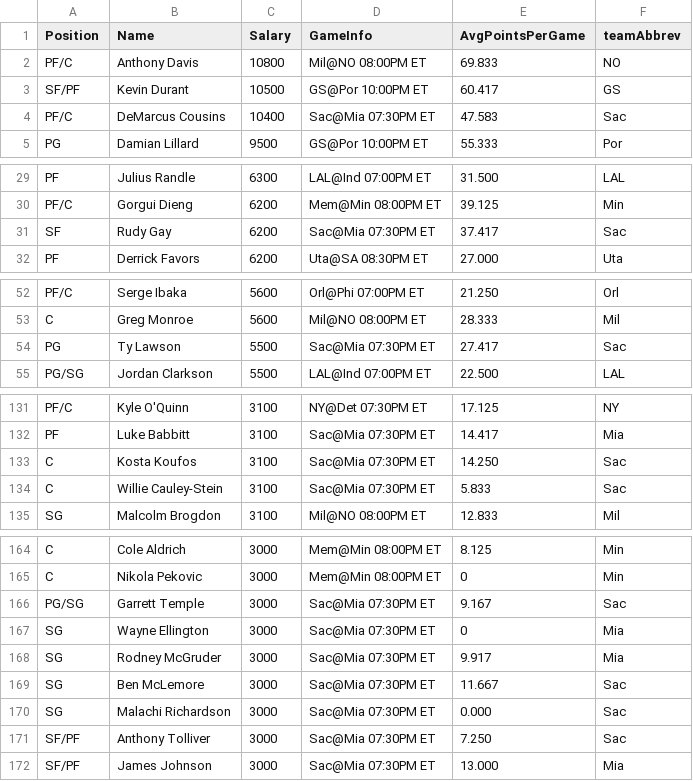
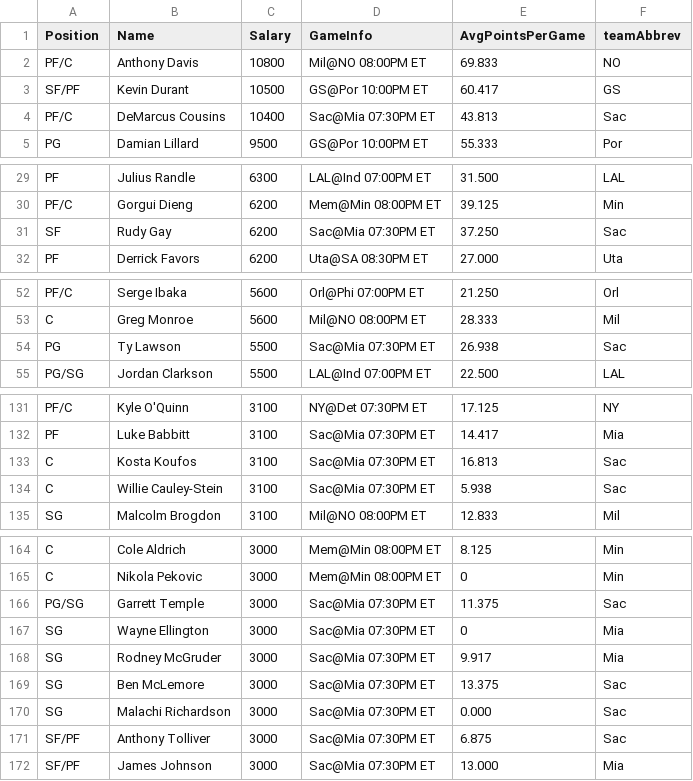
Before and after one commit to deebarizo/dfs-nba-tools-3.0, a CSV file: public/files/dk_player_pools/2016-11-01-Main.csv, drawn as a sheet; only a part is shown, gaps mark what is left out; the diff covers the shown part only.

Commit message:
Works on parsing DK player pools

```diff
--- a/public/files/dk_player_pools/2016-11-01-Main.csv
+++ b/public/files/dk_player_pools/2016-11-01-Main.csv
@@ -3,3 +3,3 @@
 "SF/PF","Kevin Durant",10500,"GS@Por 10:00PM ET",60.417,"GS"
-"PF/C","DeMarcus Cousins",10400,"Sac@Mia 07:30PM ET",47.583,"Sac"
+"PF/C","DeMarcus Cousins",10400,"Sac@Mia 07:30PM ET",43.813,"Sac"
 "PG","Damian Lillard",9500,"GS@Por 10:00PM ET",55.333,"Por"
@@ -30,3 +30,3 @@
 "PF/C","Gorgui Dieng",6200,"Mem@Min 08:00PM ET",39.125,"Min"
-"SF","Rudy Gay",6200,"Sac@Mia 07:30PM ET",37.417,"Sac"
+"SF","Rudy Gay",6200,"Sac@Mia 07:30PM ET",37.250,"Sac"
 "PF","Derrick Favors",6200,"Uta@SA 08:30PM ET",27.000,"Uta"
@@ -53,3 +53,3 @@
 "C","Greg Monroe",5600,"Mil@NO 08:00PM ET",28.333,"Mil"
-"PG","Ty Lawson",5500,"Sac@Mia 07:30PM ET",27.417,"Sac"
+"PG","Ty Lawson",5500,"Sac@Mia 07:30PM ET",26.938,"Sac"
 "PG/SG","Jordan Clarkson",5500,"LAL@Ind 07:00PM ET",22.500,"LAL"
@@ -132,4 +132,4 @@
 "PF","Luke Babbitt",3100,"Sac@Mia 07:30PM ET",14.417,"Mia"
-"C","Kosta Koufos",3100,"Sac@Mia 07:30PM ET",14.250,"Sac"
-"C","Willie Cauley-Stein",3100,"Sac@Mia 07:30PM ET",5.833,"Sac"
+"C","Kosta Koufos",3100,"Sac@Mia 07:30PM ET",16.813,"Sac"
+"C","Willie Cauley-Stein",3100,"Sac@Mia 07:30PM ET",5.938,"Sac"
 "SG","Malcolm Brogdon",3100,"Mil@NO 08:00PM ET",12.833,"Mil"
@@ -165,8 +165,8 @@
 "C","Nikola Pekovic",3000,"Mem@Min 08:00PM ET",0,"Min"
-"PG/SG","Garrett Temple",3000,"Sac@Mia 07:30PM ET",9.167,"Sac"
+"PG/SG","Garrett Temple",3000,"Sac@Mia 07:30PM ET",11.375,"Sac"
 "SG","Wayne Ellington",3000,"Sac@Mia 07:30PM ET",0,"Mia"
 "SG","Rodney McGruder",3000,"Sac@Mia 07:30PM ET",9.917,"Mia"
-"SG","Ben McLemore",3000,"Sac@Mia 07:30PM ET",11.667,"Sac"
+"SG","Ben McLemore",3000,"Sac@Mia 07:30PM ET",13.375,"Sac"
 "SG","Malachi Richardson",3000,"Sac@Mia 07:30PM ET",0.000,"Sac"
-"SF/PF","Anthony Tolliver",3000,"Sac@Mia 07:30PM ET",7.250,"Sac"
+"SF/PF","Anthony Tolliver",3000,"Sac@Mia 07:30PM ET",6.875,"Sac"
 "SF/PF","James Johnson",3000,"Sac@Mia 07:30PM ET",13.000,"Mia"
```
Also changed, not shown: 2 edited cells elsewhere in this file, 1 other file.
